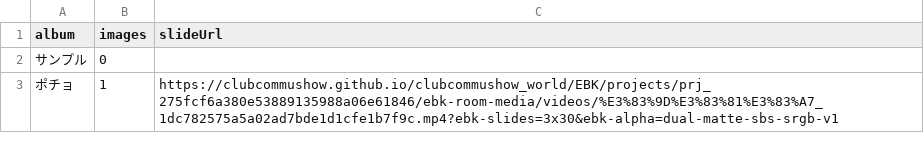
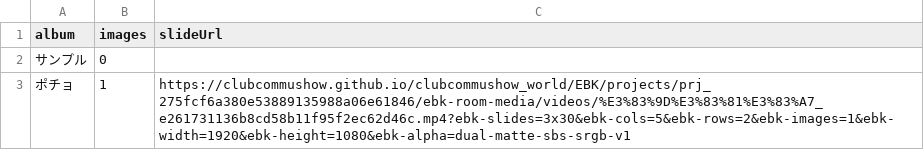
Before and after one commit to ClubCommuShow/clubcommushow_world, a TSV file: docs/EBK/projects/prj_275fcf6a380e53889135988a06e61846/ebk-room-media/links.tsv, drawn as a sheet.

```diff
--- a/docs/EBK/projects/prj_275fcf6a380e53889135988a06e61846/ebk-room-media/links.tsv
+++ b/docs/EBK/projects/prj_275fcf6a380e53889135988a06e61846/ebk-room-media/links.tsv
@@ -2,2 +2,2 @@ album	images	slideUrl
 サンプル	0	
-ポチョ	1	https://clubcommushow.github.io/clubcommushow_world/EBK/projects/prj_275fcf6a380e53889135988a06e61846/ebk-room-media/videos/%E3%83%9D%E3%83%81%E3%83%A7_1dc782575a5a02ad7bde1d1cfe1b7f9c.mp4?ebk-slides=3x30&ebk-alpha=dual-matte-sbs-srgb-v1
+ポチョ	1	https://clubcommushow.github.io/clubcommushow_world/EBK/projects/prj_275fcf6a380e53889135988a06e61846/ebk-room-media/videos/%E3%83%9D%E3%83%81%E3%83%A7_e261731136b8cd58b11f95f2ec62d46c.mp4?ebk-slides=3x30&ebk-cols=5&ebk-rows=2&ebk-images=1&ebk-width=1920&ebk-height=1080&ebk-alpha=dual-matte-sbs-srgb-v1
```
Also changed, not shown: docs/EBK/venues/ebk_d96094eb919f487d9b1f6c0401881c5f/ebk-room-media/links.tsv, 37 other files.
